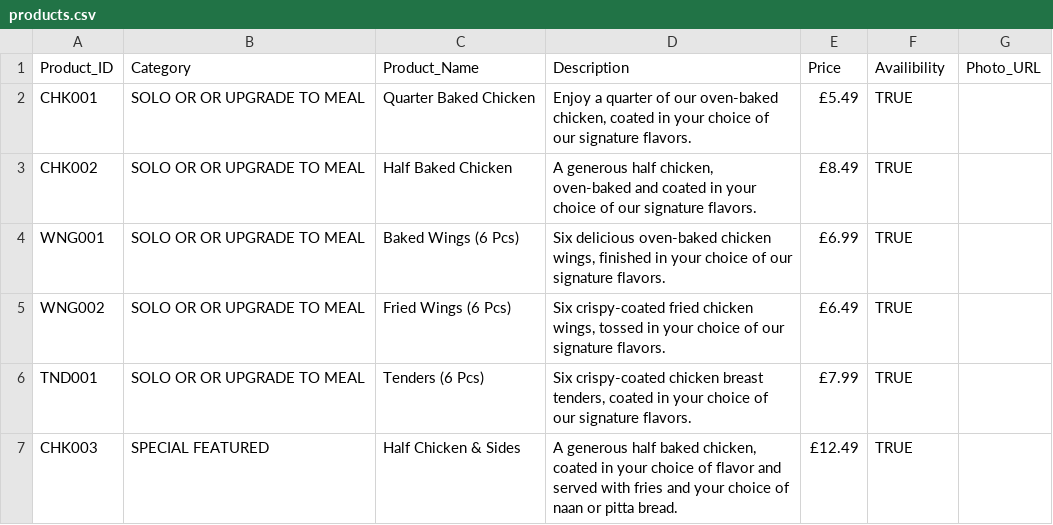
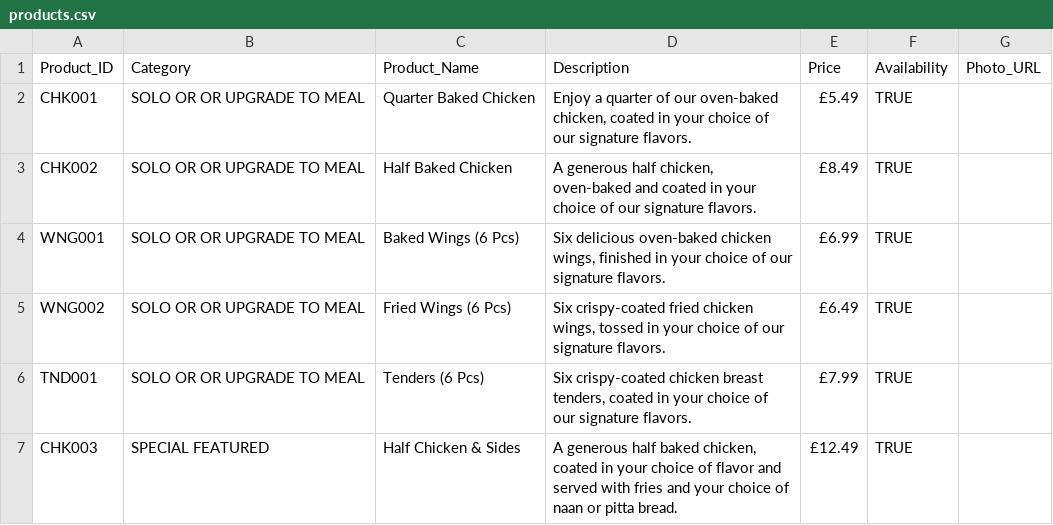
Before and after one commit to thehungryfox2026-glitch/thehungryfox, a CSV file: products.csv, drawn as a sheet; only a part is shown.

Commit message:
products.csv

```diff
--- a/products.csv
+++ b/products.csv
@@ -1,2 +1,2 @@
-Product_ID,Category,Product_Name,Description,Price,Availibility,Photo_URL
+Product_ID,Category,Product_Name,Description,Price,Availability,Photo_URL
 CHK001,SOLO OR OR UPGRADE TO MEAL,Quarter Baked Chicken,"Enjoy a quarter of our oven-baked chicken, coated in your choice of our signature flavors.",£5.49,TRUE,
```
